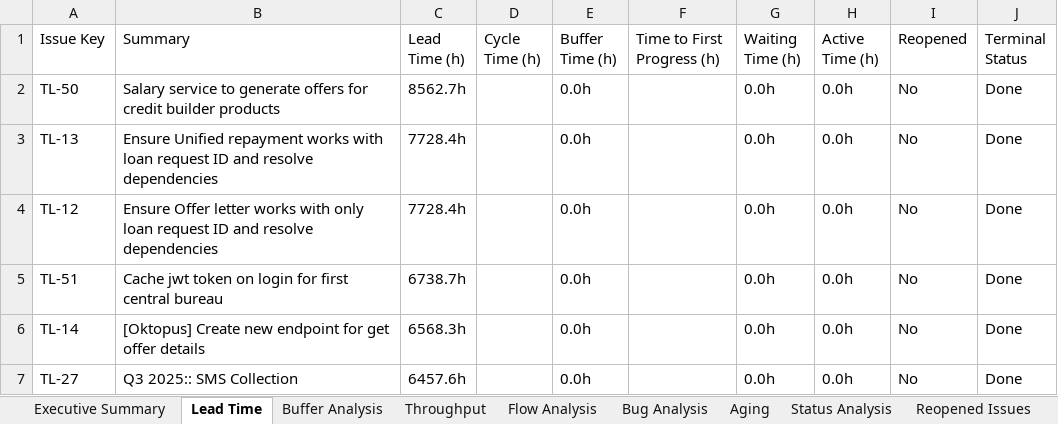
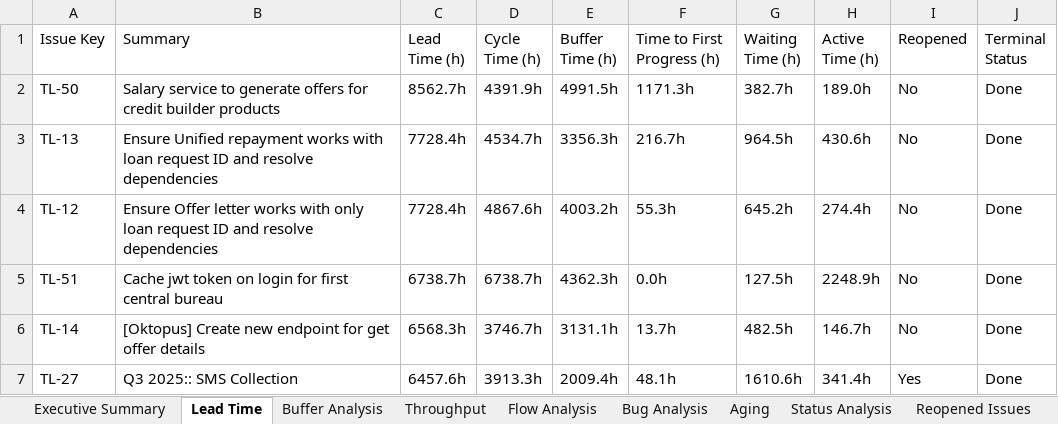
Before and after one commit to masterBahrom/TLMetricks, an Excel workbook: reports/Jira_Analytics_Report_2026_07_06.xlsx, sheet Lead Time, drawn as a sheet; only a part is shown; values as stored, in another font and other column widths than the file's, no cell formats; charts and pictures and table styles not drawn; the diff covers the shown part only; the diff names each change by its address in the sheet, - before the commit and + after, or states it on an @@ line.

```diff
--- a/reports/Jira_Analytics_Report_2026_07_06.xlsx (sheet Lead Time)
+++ b/reports/Jira_Analytics_Report_2026_07_06.xlsx (sheet Lead Time)
-D2 (Cycle Time (h)): (empty)
+D2 (Cycle Time (h)): 4391.9h
-E2 (Buffer Time (h)): 0.0h
+E2 (Buffer Time (h)): 4991.5h
-F2 (Time to First Progress (h)): (empty)
+F2 (Time to First Progress (h)): 1171.3h
-G2 (Waiting Time (h)): 0.0h
+G2 (Waiting Time (h)): 382.7h
-H2 (Active Time (h)): 0.0h
+H2 (Active Time (h)): 189.0h
-D3 (Cycle Time (h)): (empty)
+D3 (Cycle Time (h)): 4534.7h
-E3 (Buffer Time (h)): 0.0h
+E3 (Buffer Time (h)): 3356.3h
-F3 (Time to First Progress (h)): (empty)
+F3 (Time to First Progress (h)): 216.7h
-G3 (Waiting Time (h)): 0.0h
+G3 (Waiting Time (h)): 964.5h
-H3 (Active Time (h)): 0.0h
+H3 (Active Time (h)): 430.6h
-D4 (Cycle Time (h)): (empty)
+D4 (Cycle Time (h)): 4867.6h
-E4 (Buffer Time (h)): 0.0h
+E4 (Buffer Time (h)): 4003.2h
-F4 (Time to First Progress (h)): (empty)
+F4 (Time to First Progress (h)): 55.3h
-G4 (Waiting Time (h)): 0.0h
+G4 (Waiting Time (h)): 645.2h
-H4 (Active Time (h)): 0.0h
+H4 (Active Time (h)): 274.4h
-D5 (Cycle Time (h)): (empty)
+D5 (Cycle Time (h)): 6738.7h
-E5 (Buffer Time (h)): 0.0h
+E5 (Buffer Time (h)): 4362.3h
-F5 (Time to First Progress (h)): (empty)
+F5 (Time to First Progress (h)): 0.0h
-G5 (Waiting Time (h)): 0.0h
+G5 (Waiting Time (h)): 127.5h
-H5 (Active Time (h)): 0.0h
+H5 (Active Time (h)): 2248.9h
-D6 (Cycle Time (h)): (empty)
+D6 (Cycle Time (h)): 3746.7h
-E6 (Buffer Time (h)): 0.0h
+E6 (Buffer Time (h)): 3131.1h
-F6 (Time to First Progress (h)): (empty)
+F6 (Time to First Progress (h)): 13.7h
-G6 (Waiting Time (h)): 0.0h
+G6 (Waiting Time (h)): 482.5h
-H6 (Active Time (h)): 0.0h
+H6 (Active Time (h)): 146.7h
-D7 (Cycle Time (h)): (empty)
+D7 (Cycle Time (h)): 3913.3h
-E7 (Buffer Time (h)): 0.0h
+E7 (Buffer Time (h)): 2009.4h
-F7 (Time to First Progress (h)): (empty)
+F7 (Time to First Progress (h)): 48.1h
-G7 (Waiting Time (h)): 0.0h
+G7 (Waiting Time (h)): 1610.6h
-H7 (Active Time (h)): 0.0h
+H7 (Active Time (h)): 341.4h
-I7 (Reopened): No
+I7 (Reopened): Yes
```
Also changed, not shown: 2 added rows, 2 removed rows and 689 edited cells elsewhere in this sheet, sheet Raw Metrics, sheet Status Analysis, sheet Buffer Analysis, sheet Aging, sheet Reopened Issues, sheet Executive Summary, 5 more sheets, cell formats, charts or pictures, 18 other files.
